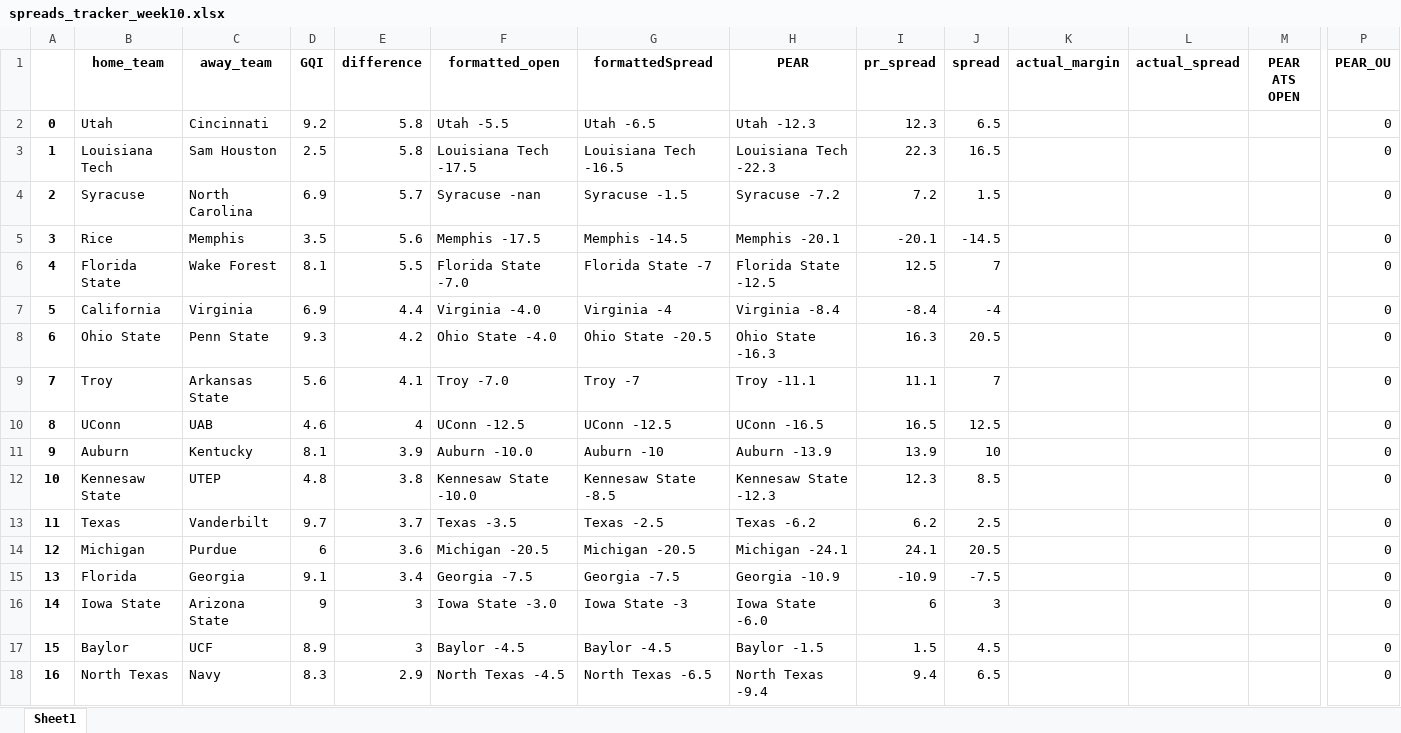
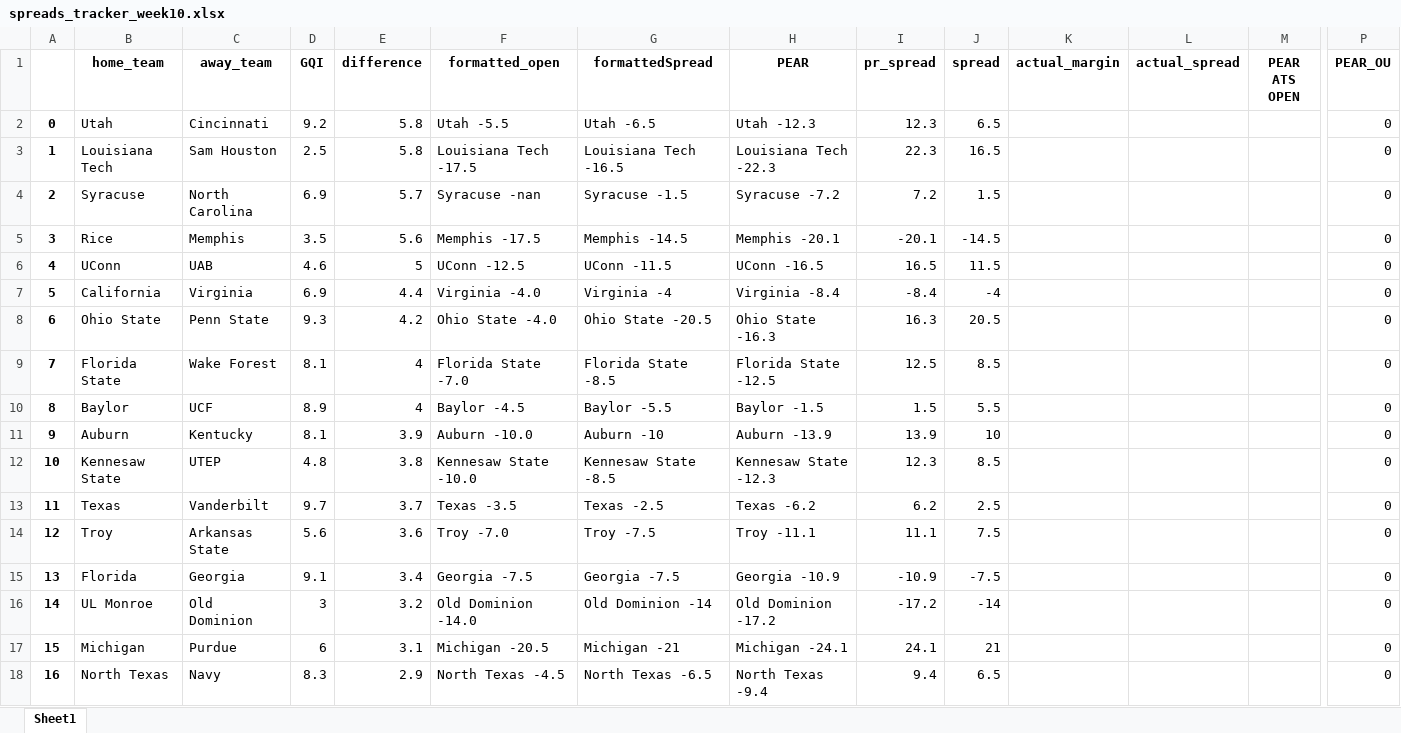
Before and after one commit to Parslinator/PEAR, an Excel workbook: PEAR/PEAR Football/y2025/Spreads/spreads_tracker_week10.xlsx, sheet Sheet1, drawn as a sheet; only a part is shown, gaps mark what is left out; values as stored, in another font and other column widths than the file's, no borders; removed rows and columns are numbered as before the commit, all else as after; rows hold the shown columns only; the diff covers the shown part only; the diff names each change by its address in the sheet, - before the commit and + after, or states it on an @@ line.

```diff
--- a/PEAR/PEAR Football/y2025/Spreads/spreads_tracker_week10.xlsx (sheet Sheet1)
+++ b/PEAR/PEAR Football/y2025/Spreads/spreads_tracker_week10.xlsx (sheet Sheet1)
-row 6: 4 | Florida State | Wake Forest | 8.1 | 5.5 | Florida State -7.0 | Florida State -7 | Florida State -12.5 | 12.5 | 7 |  |  |  | 0
+row 6: 4 | UConn | UAB | 4.6 | 5 | UConn -12.5 | UConn -11.5 | UConn -16.5 | 16.5 | 11.5 |  |  |  | 0
-row 9: 7 | Troy | Arkansas State | 5.6 | 4.1 | Troy -7.0 | Troy -7 | Troy -11.1 | 11.1 | 7 |  |  |  | 0
-row 10: 8 | UConn | UAB | 4.6 | 4 | UConn -12.5 | UConn -12.5 | UConn -16.5 | 16.5 | 12.5 |  |  |  | 0
+row 9: 7 | Florida State | Wake Forest | 8.1 | 4 | Florida State -7.0 | Florida State -8.5 | Florida State -12.5 | 12.5 | 8.5 |  |  |  | 0
+row 10: 8 | Baylor | UCF | 8.9 | 4 | Baylor -4.5 | Baylor -5.5 | Baylor -1.5 | 1.5 | 5.5 |  |  |  | 0
-row 14: 12 | Michigan | Purdue | 6 | 3.6 | Michigan -20.5 | Michigan -20.5 | Michigan -24.1 | 24.1 | 20.5 |  |  |  | 0
+row 14: 12 | Troy | Arkansas State | 5.6 | 3.6 | Troy -7.0 | Troy -7.5 | Troy -11.1 | 11.1 | 7.5 |  |  |  | 0
-row 16: 14 | Iowa State | Arizona State | 9 | 3 | Iowa State -3.0 | Iowa State -3 | Iowa State -6.0 | 6 | 3 |  |  |  | 0
-row 17: 15 | Baylor | UCF | 8.9 | 3 | Baylor -4.5 | Baylor -4.5 | Baylor -1.5 | 1.5 | 4.5 |  |  |  | 0
+row 16: 14 | UL Monroe | Old Dominion | 3 | 3.2 | Old Dominion -14.0 | Old Dominion -14 | Old Dominion -17.2 | -17.2 | -14 |  |  |  | 0
+row 17: 15 | Michigan | Purdue | 6 | 3.1 | Michigan -20.5 | Michigan -21 | Michigan -24.1 | 24.1 | 21 |  |  |  | 0
```
Also changed, not shown: 18 added rows, 10 removed rows and row numbers in column A elsewhere in this sheet, 6 other files.
